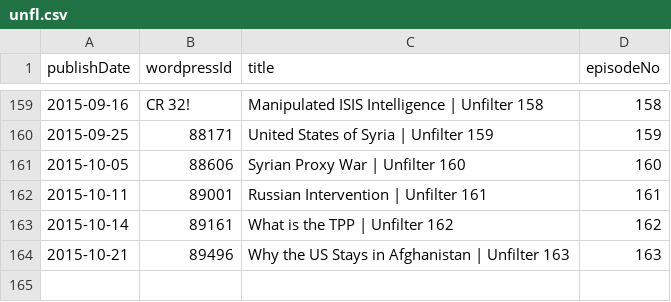
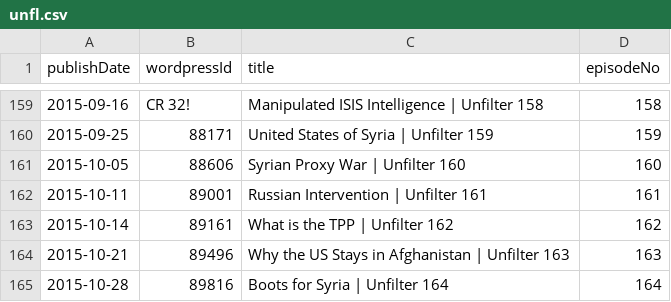
Before and after one commit to Cj-Malone/jb_data, a CSV file: shows/unfl.csv, drawn as a sheet; only a part is shown, gaps mark what is left out; the diff names each change by its address in the sheet, - before the commit and + after, or states it on an @@ line.

Commit message:
unfl164

```diff
--- a/shows/unfl.csv
+++ b/shows/unfl.csv
+row 165: 2015-10-28 | 89816 | Boots for Syria | Unfilter 164 | 164
```
